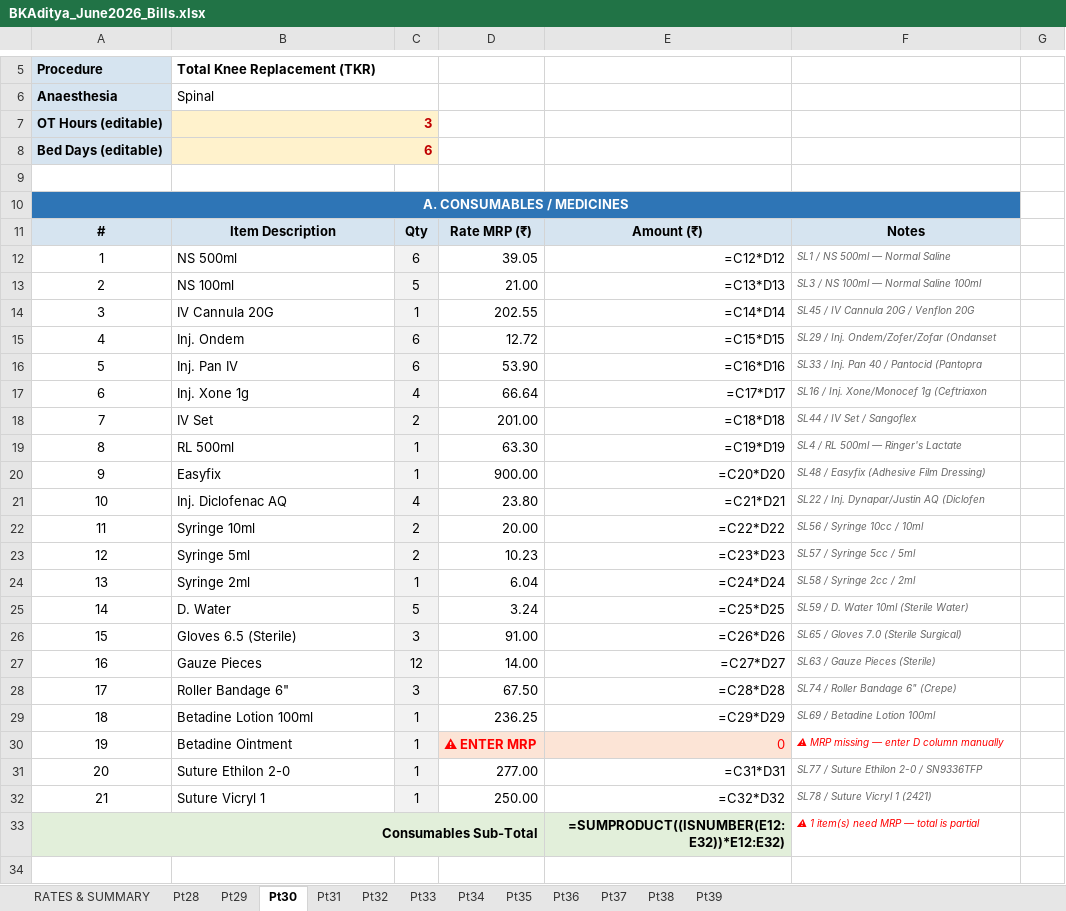
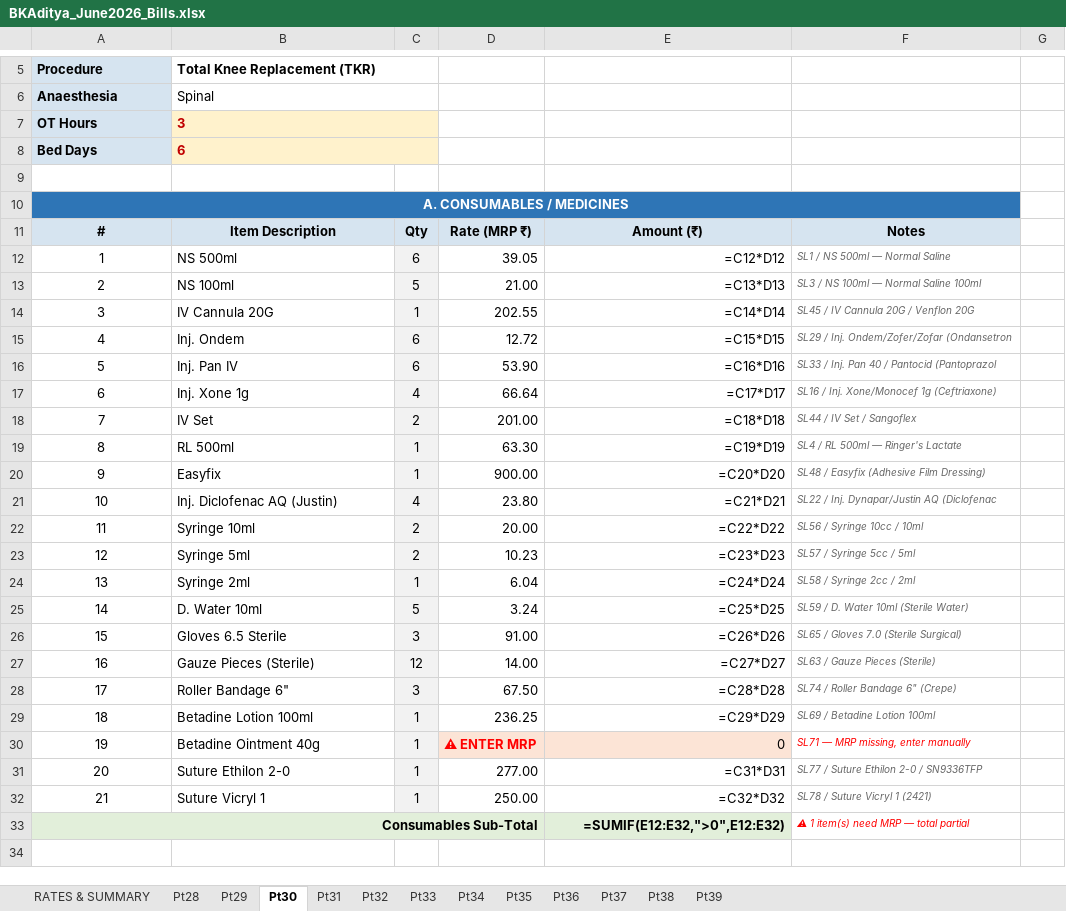
Before and after one commit to diggarishav-ai/Employee-Manager, an Excel workbook: BKAditya_June2026_Bills.xlsx, sheet Pt30, drawn as a sheet; only a part is shown, gaps mark what is left out; values as stored, in another font and other column widths than the file's, no borders; formulas without a stored value are shown as written; the diff covers the shown part only; the diff names each change by its address in the sheet, - before the commit and + after, or states it on an @@ line.

```diff
--- a/BKAditya_June2026_Bills.xlsx (sheet Pt30)
+++ b/BKAditya_June2026_Bills.xlsx (sheet Pt30)
-A7: OT Hours (editable)
+A7: OT Hours
-B7:B8 alignment: right
+B7:B8 alignment: left
-A8: Bed Days (editable)
+A8: Bed Days
-D11: Rate MRP (₹)
+D11: Rate (MRP ₹)
-F15: SL29 / Inj. Ondem/Zofer/Zofar (Ondanset
+F15: SL29 / Inj. Ondem/Zofer/Zofar (Ondansetron
-F16: SL33 / Inj. Pan 40 / Pantocid (Pantopra
+F16: SL33 / Inj. Pan 40 / Pantocid (Pantoprazol
-F17: SL16 / Inj. Xone/Monocef 1g (Ceftriaxon
+F17: SL16 / Inj. Xone/Monocef 1g (Ceftriaxone)
-B21: Inj. Diclofenac AQ
+B21: Inj. Diclofenac AQ (Justin)
-F21: SL22 / Inj. Dynapar/Justin AQ (Diclofen
+F21: SL22 / Inj. Dynapar/Justin AQ (Diclofenac
-B25: D. Water
+B25: D. Water 10ml
-B26: Gloves 6.5 (Sterile)
+B26: Gloves 6.5 Sterile
-B27: Gauze Pieces
+B27: Gauze Pieces (Sterile)
-B30: Betadine Ointment
+B30: Betadine Ointment 40g
-E30 text colour: #FF0000
+E30 text colour: black
-F30: ⚠ MRP missing — enter D column manually
+F30: SL71 — MRP missing, enter manually
-E33: =SUMPRODUCT((ISNUMBER(E12:E32))*E12:E32)
+E33: =SUMIF(E12:E32,">0",E12:E32)
-F33: ⚠ 1 item(s) need MRP — total is partial
+F33: ⚠ 1 item(s) need MRP — total partial
```
Also changed, not shown: 6 edited cells and cell formats elsewhere in this sheet, sheet Pt31, sheet Pt35, sheet Pt29, sheet Pt36, sheet Pt28, sheet Pt37, 6 more sheets, BKAditya_MasterRateCard_UPDATED.xlsx.
